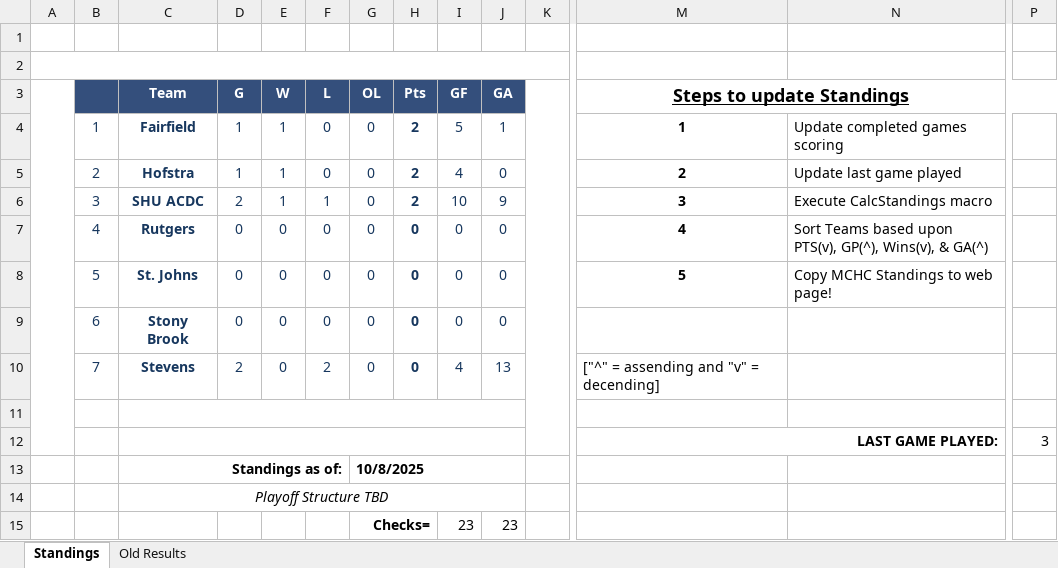
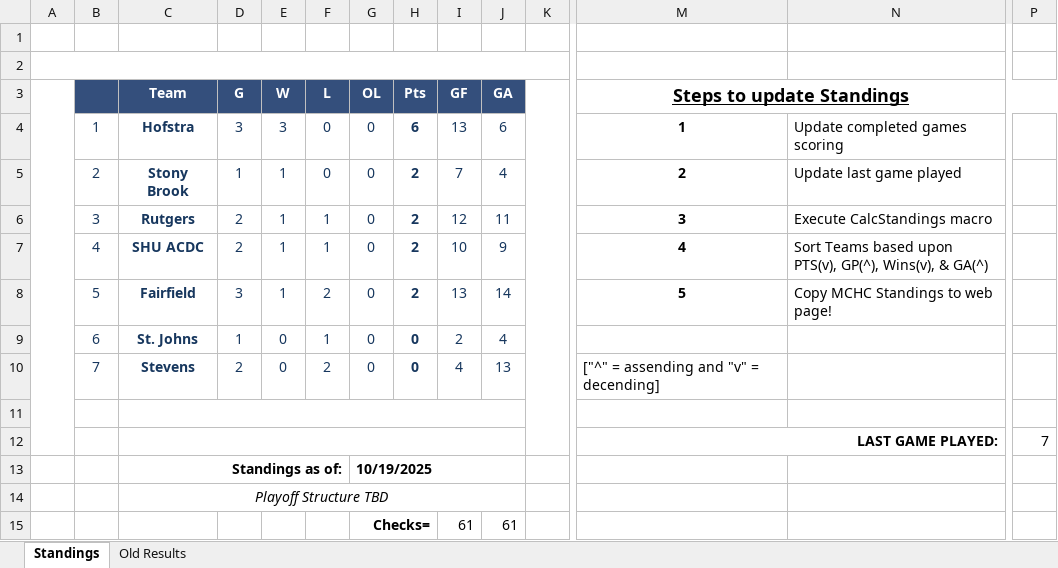
Before and after one commit to michael-m-casserly/methockey, an Excel workbook: DataFiles/MCHC 2025-26 Standings Worksheet - Atlantic.xlsm, sheet Standings, drawn as a sheet; only a part is shown, gaps mark what is left out; values as stored, in another font and other column widths than the file's, no borders; charts and pictures not drawn; removed rows and columns are numbered as before the commit, all else as after; rows hold the shown columns only; the diff names each change by its address in the sheet, - before the commit and + after, or states it on an @@ line.

```diff
--- a/DataFiles/MCHC 2025-26 Standings Worksheet - Atlantic.xlsm (sheet Standings)
+++ b/DataFiles/MCHC 2025-26 Standings Worksheet - Atlantic.xlsm (sheet Standings)
-row 4:  | 1 | Fairfield | 1 | 1 | 0 | 0 | 2 | 5 | 1 |  | 1 | Update completed games scoring
+row 4:  | 1 | Hofstra | 3 | 3 | 0 | 0 | 6 | 13 | 6 |  | 1 | Update completed games scoring
-C5 (Team): Hofstra
+C5 (Team): Stony Brook
-I5 (GF): 4
+I5 (GF): 7
-J5 (GA): 0
+J5 (GA): 4
+row 6:  | 3 | Rutgers | 2 | 1 | 1 | 0 | 2 | 12 | 11 |  | 3 | Execute CalcStandings macro
-B7: 3
+B7: 4
-M7 (Steps to update Standings): 3
+M7 (Steps to update Standings): 4
-N7: Execute CalcStandings macro
+N7: Sort Teams based upon PTS(v), GP(^), Wins(v), & GA(^)
-row 7:  | 4 | Rutgers | 0 | 0 | 0 | 0 | 0 | 0 | 0 |  | 4 | Sort Teams based upon PTS(v), GP(^), Wins(v), & GA(^)
-row 8:  | 5 | St. Johns | 0 | 0 | 0 | 0 | 0 | 0 | 0 |  | 5 | Copy MCHC Standings to web page!
-row 9:  | 6 | Stony Brook | 0 | 0 | 0 | 0 | 0 | 0 | 0
+row 8:  | 5 | Fairfield | 3 | 1 | 2 | 0 | 2 | 13 | 14 |  | 5 | Copy MCHC Standings to web page!
+row 9:  | 6 | St. Johns | 1 | 0 | 1 | 0 | 0 | 2 | 4
-P12: 3
+P12: 7
-G13 (OL): 10/8/2025
+G13 (OL): 10/19/2025
-row 15:  |  |  |  |  |  | Checks= |  | 23 | 23
+row 15:  |  |  |  |  |  | Checks= |  | 61 | 61
```
Also changed, not shown: sheet Old Results, DataFiles/MCHC 2025-26 Standings Worksheet.xlsm, 9 other files.
